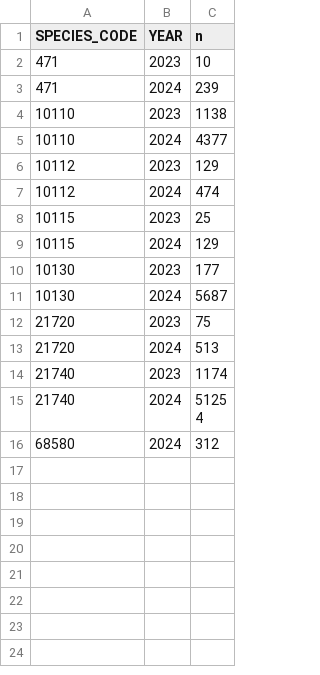
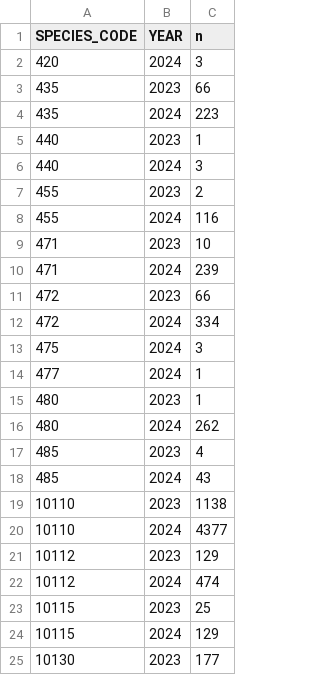
Before and after one commit to sean-rohan-NOAA/sratio, a CSV file: analysis/shelf_slope/plots/ss_sample_sizes.csv, drawn as a sheet; only a part is shown; the shorter side is filled out with more unchanged rows; the diff covers the shown part only.

Commit message:
Update analysis

```diff
--- a/analysis/shelf_slope/plots/ss_sample_sizes.csv
+++ b/analysis/shelf_slope/plots/ss_sample_sizes.csv
@@ -1,4 +1,19 @@
 "SPECIES_CODE","YEAR","n"
+420,2024,3
+435,2023,66
+435,2024,223
+440,2023,1
+440,2024,3
+455,2023,2
+455,2024,116
 471,2023,10
 471,2024,239
+472,2023,66
+472,2024,334
+475,2024,3
+477,2024,1
+480,2023,1
+480,2024,262
+485,2023,4
+485,2024,43
 10110,2023,1138
```
Also changed, not shown: 13 added rows elsewhere in this file, 4 other files.
